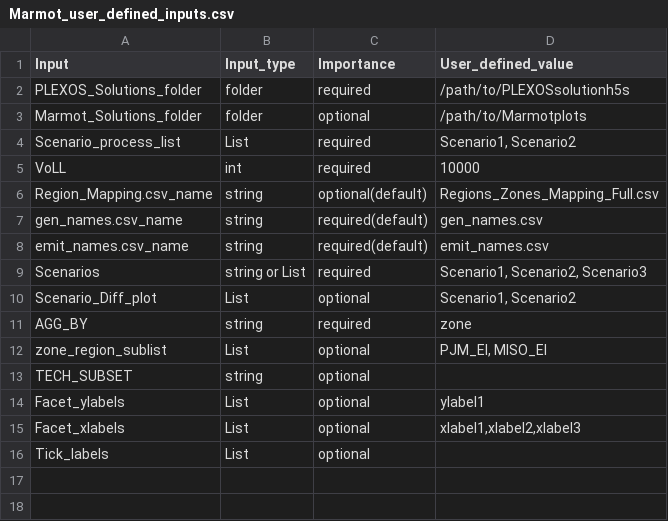
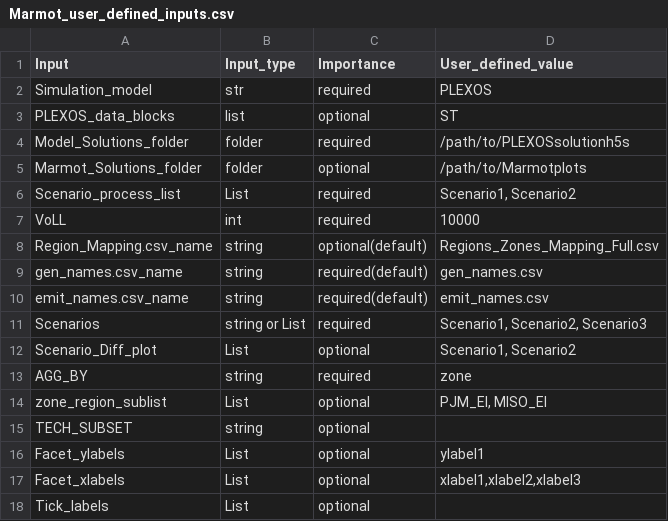
Before and after one commit to NREL/Marmot, a CSV file: marmot/Marmot_user_defined_inputs.csv, drawn as a sheet.

Commit message:
added model input to user defined inputs
+ update docstrings
+ append_plexos_block_name toggle added to mconfig

```diff
--- a/marmot/Marmot_user_defined_inputs.csv
+++ b/marmot/Marmot_user_defined_inputs.csv
@@ -1,3 +1,5 @@
 Input,Input_type,Importance,User_defined_value
-PLEXOS_Solutions_folder,folder,required,/path/to/PLEXOSsolutionh5s
+Simulation_model,str,required,PLEXOS
+PLEXOS_data_blocks,list,optional,ST
+Model_Solutions_folder,folder,required,/path/to/PLEXOSsolutionh5s
 Marmot_Solutions_folder,folder,optional,/path/to/Marmotplots
```
Also changed, not shown: 4 other files.
